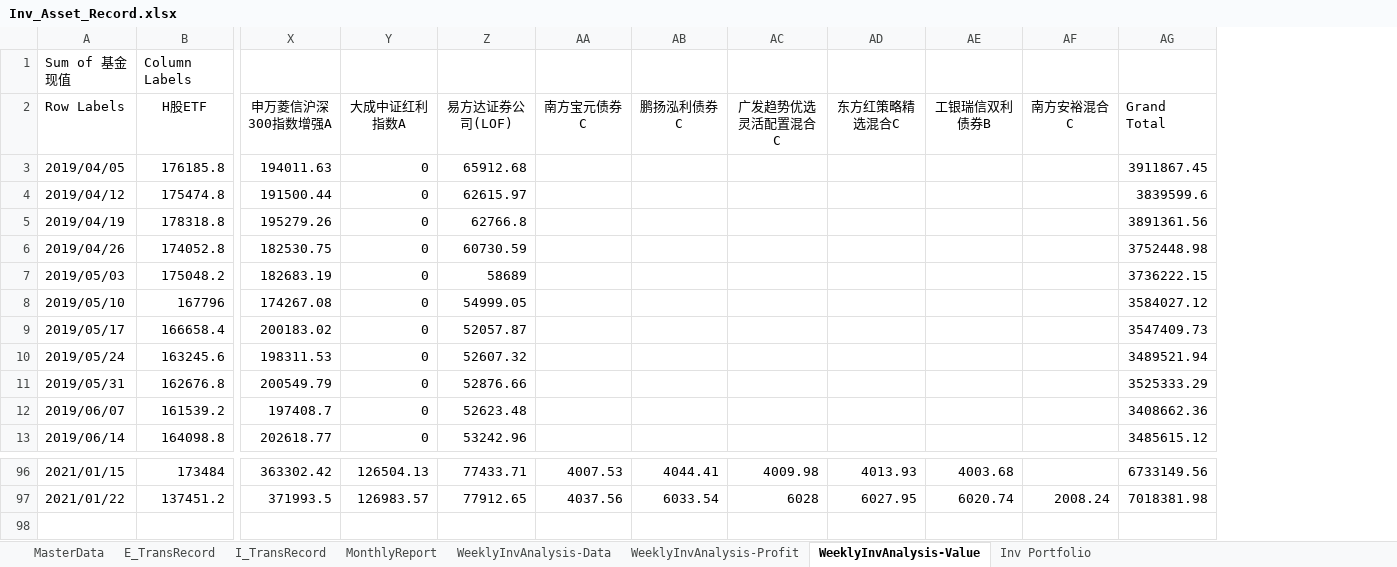
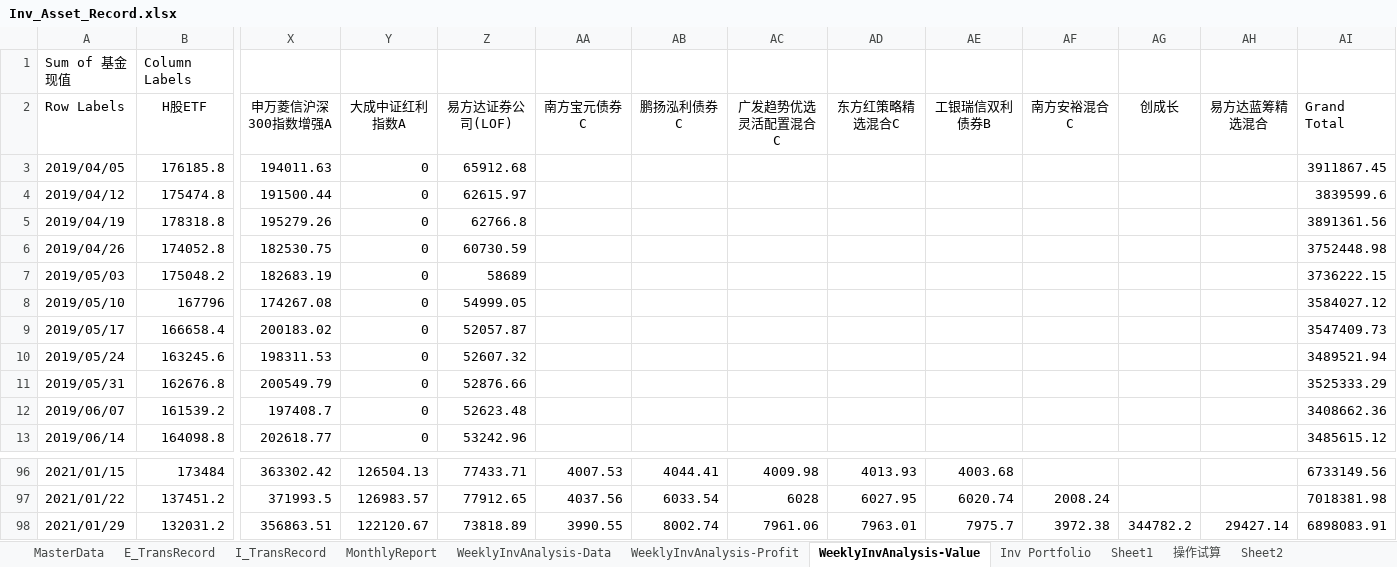
Before and after one commit to laye0619/my_inv_mgr, an Excel workbook: 01_params/Inv_Asset_Record.xlsx, sheet WeeklyInvAnalysis-Value, drawn as a sheet; only a part is shown, gaps mark what is left out; values as stored, in another font and other column widths than the file's, no borders; charts and pictures not drawn; rows hold the shown columns only; the diff names each change by its address in the sheet, - before the commit and + after, or states it on an @@ line.

```diff
--- a/01_params/Inv_Asset_Record.xlsx (sheet WeeklyInvAnalysis-Value)
+++ b/01_params/Inv_Asset_Record.xlsx (sheet WeeklyInvAnalysis-Value)
+sheet tab: Sheet1
+sheet tab: 操作试算
+sheet tab: Sheet2
+column AG (创成长), empty
+column AH (易方达蓝筹精选混合), empty
+row 98: 2021/01/29 | 132031.2 | 356863.51 | 122120.67 | 73818.89 | 3990.55 | 8002.74 | 7961.06 | 7963.01 | 7975.7 | 3972.38 | 344782.2 | 29427.14 | 6898083.91
```
Also changed, not shown: sheet WeeklyInvAnalysis-Data, sheet MonthlyReport, sheet Inv Portfolio, sheet WeeklyInvAnalysis-Profit, sheet E_TransRecord, sheet I_TransRecord, charts or pictures, inv_analysis/report.xlsx, 28 other files.
